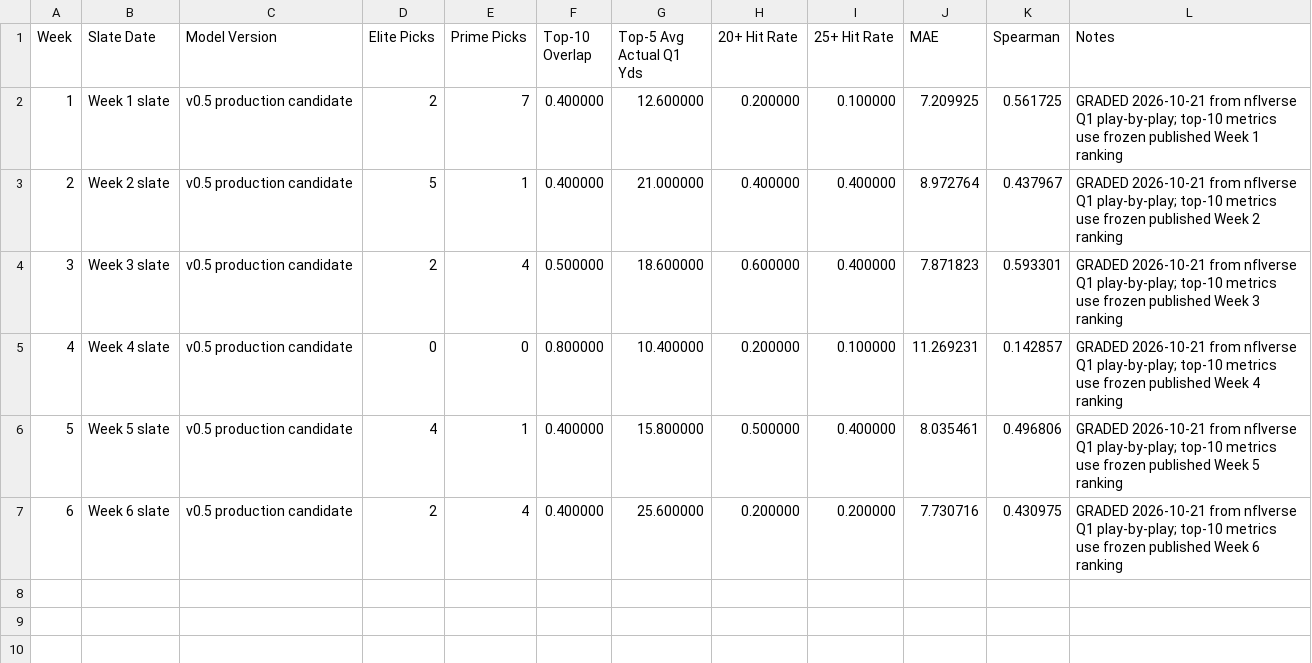
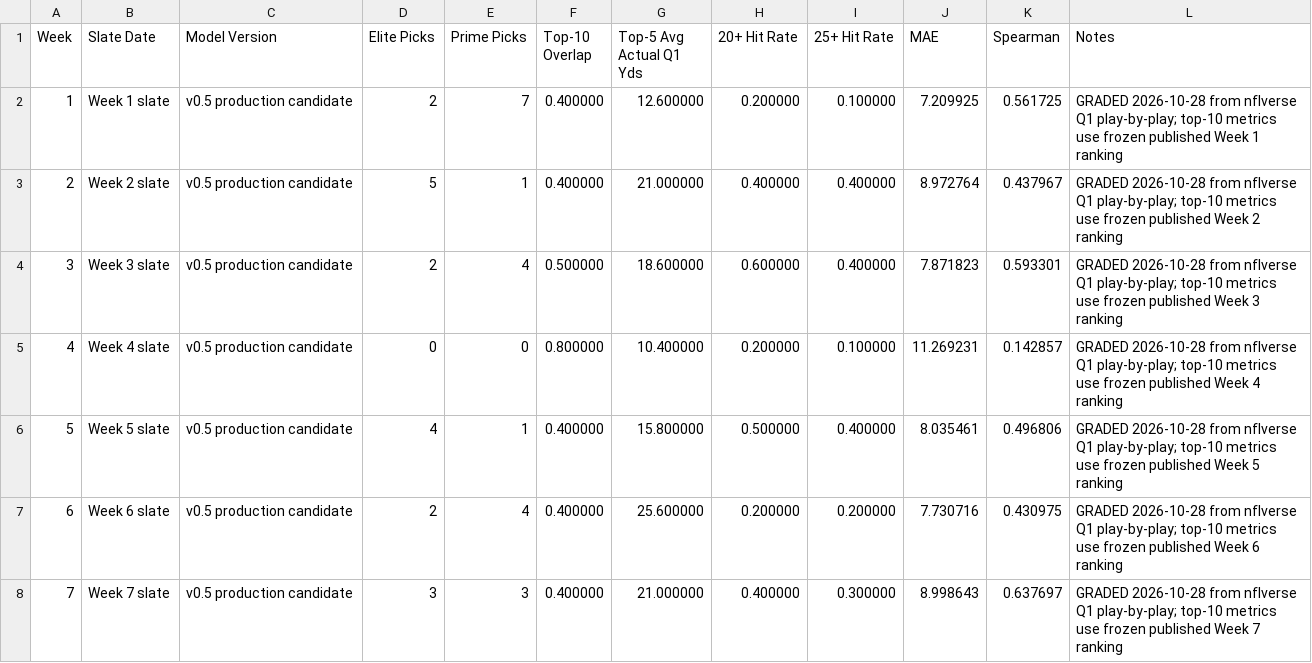
Before and after one commit to davidcantugtr/nfl-Rushing-Stats, a CSV file: data/live/model_accuracy_2026.csv, drawn as a sheet.

```diff
--- a/data/live/model_accuracy_2026.csv
+++ b/data/live/model_accuracy_2026.csv
@@ -1,7 +1,8 @@
 Week,Slate Date,Model Version,Elite Picks,Prime Picks,Top-10 Overlap,Top-5 Avg Actual Q1 Yds,20+ Hit Rate,25+ Hit Rate,MAE,Spearman,Notes
-1,Week 1 slate,v0.5 production candidate,2,7,0.400000,12.600000,0.200000,0.100000,7.209925,0.561725,GRADED 2026-10-21 from nflverse Q1 play-by-play; top-10 metrics use frozen published Week 1 ranking
-2,Week 2 slate,v0.5 production candidate,5,1,0.400000,21.000000,0.400000,0.400000,8.972764,0.437967,GRADED 2026-10-21 from nflverse Q1 play-by-play; top-10 metrics use frozen published Week 2 ranking
-3,Week 3 slate,v0.5 production candidate,2,4,0.500000,18.600000,0.600000,0.400000,7.871823,0.593301,GRADED 2026-10-21 from nflverse Q1 play-by-play; top-10 metrics use frozen published Week 3 ranking
-4,Week 4 slate,v0.5 production candidate,0,0,0.800000,10.400000,0.200000,0.100000,11.269231,0.142857,GRADED 2026-10-21 from nflverse Q1 play-by-play; top-10 metrics use frozen published Week 4 ranking
-5,Week 5 slate,v0.5 production candidate,4,1,0.400000,15.800000,0.500000,0.400000,8.035461,0.496806,GRADED 2026-10-21 from nflverse Q1 play-by-play; top-10 metrics use frozen published Week 5 ranking
-6,Week 6 slate,v0.5 production candidate,2,4,0.400000,25.600000,0.200000,0.200000,7.730716,0.430975,GRADED 2026-10-21 from nflverse Q1 play-by-play; top-10 metrics use frozen published Week 6 ranking
+1,Week 1 slate,v0.5 production candidate,2,7,0.400000,12.600000,0.200000,0.100000,7.209925,0.561725,GRADED 2026-10-28 from nflverse Q1 play-by-play; top-10 metrics use frozen published Week 1 ranking
+2,Week 2 slate,v0.5 production candidate,5,1,0.400000,21.000000,0.400000,0.400000,8.972764,0.437967,GRADED 2026-10-28 from nflverse Q1 play-by-play; top-10 metrics use frozen published Week 2 ranking
+3,Week 3 slate,v0.5 production candidate,2,4,0.500000,18.600000,0.600000,0.400000,7.871823,0.593301,GRADED 2026-10-28 from nflverse Q1 play-by-play; top-10 metrics use frozen published Week 3 ranking
+4,Week 4 slate,v0.5 production candidate,0,0,0.800000,10.400000,0.200000,0.100000,11.269231,0.142857,GRADED 2026-10-28 from nflverse Q1 play-by-play; top-10 metrics use frozen published Week 4 ranking
+5,Week 5 slate,v0.5 production candidate,4,1,0.400000,15.800000,0.500000,0.400000,8.035461,0.496806,GRADED 2026-10-28 from nflverse Q1 play-by-play; top-10 metrics use frozen published Week 5 ranking
+6,Week 6 slate,v0.5 production candidate,2,4,0.400000,25.600000,0.200000,0.200000,7.730716,0.430975,GRADED 2026-10-28 from nflverse Q1 play-by-play; top-10 metrics use frozen published Week 6 ranking
+7,Week 7 slate,v0.5 production candidate,3,3,0.400000,21.000000,0.400000,0.300000,8.998643,0.637697,GRADED 2026-10-28 from nflverse Q1 play-by-play; top-10 metrics use frozen published Week 7 ranking
```
Also changed, not shown: data/live/current_week_model.csv, data/live/defensive_freshness.csv, 15 other files.
